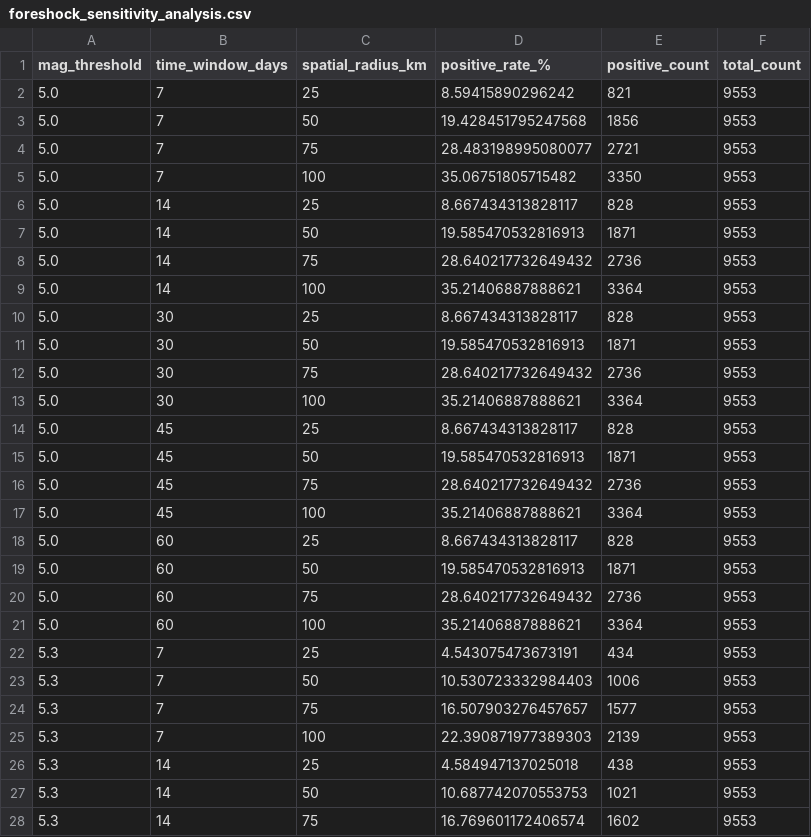
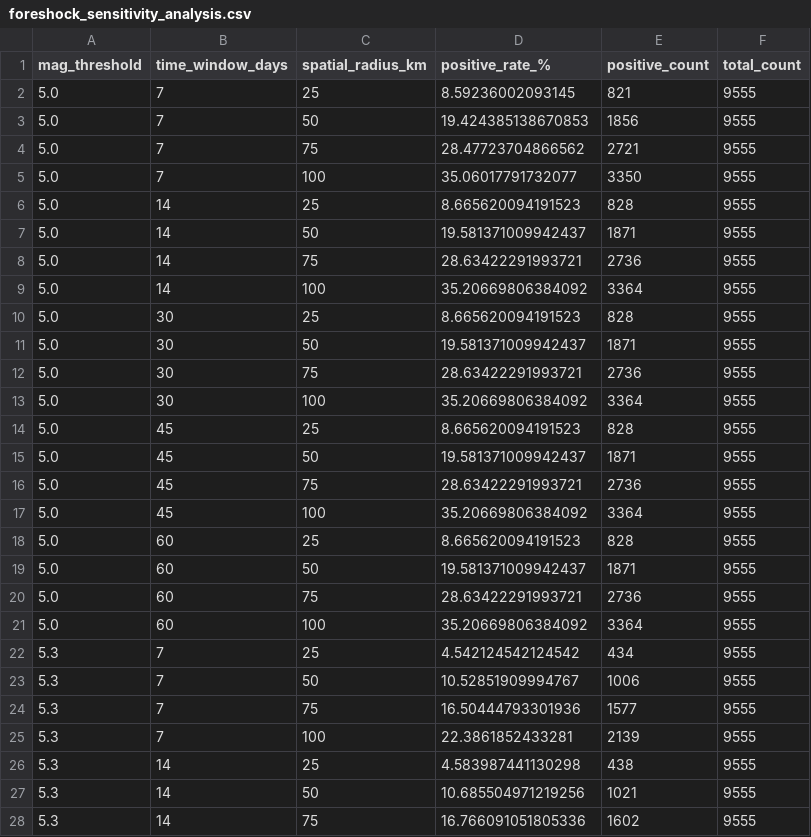
Before and after one commit to ozgursaygi/deprem-analiz, a CSV file: docs/foreshock_sensitivity_analysis.csv, drawn as a sheet; only a part is shown; the diff covers the shown part only.

```diff
--- a/docs/foreshock_sensitivity_analysis.csv
+++ b/docs/foreshock_sensitivity_analysis.csv
@@ -1,28 +1,28 @@
 mag_threshold,time_window_days,spatial_radius_km,positive_rate_%,positive_count,total_count
-5.0,7,25,8.59415890296242,821,9553
-5.0,7,50,19.428451795247568,1856,9553
-5.0,7,75,28.483198995080077,2721,9553
-5.0,7,100,35.06751805715482,3350,9553
-5.0,14,25,8.667434313828117,828,9553
-5.0,14,50,19.585470532816913,1871,9553
-5.0,14,75,28.640217732649432,2736,9553
-5.0,14,100,35.21406887888621,3364,9553
-5.0,30,25,8.667434313828117,828,9553
-5.0,30,50,19.585470532816913,1871,9553
-5.0,30,75,28.640217732649432,2736,9553
-5.0,30,100,35.21406887888621,3364,9553
-5.0,45,25,8.667434313828117,828,9553
-5.0,45,50,19.585470532816913,1871,9553
-5.0,45,75,28.640217732649432,2736,9553
-5.0,45,100,35.21406887888621,3364,9553
-5.0,60,25,8.667434313828117,828,9553
-5.0,60,50,19.585470532816913,1871,9553
-5.0,60,75,28.640217732649432,2736,9553
-5.0,60,100,35.21406887888621,3364,9553
-5.3,7,25,4.543075473673191,434,9553
-5.3,7,50,10.530723332984403,1006,9553
-5.3,7,75,16.507903276457657,1577,9553
-5.3,7,100,22.390871977389303,2139,9553
-5.3,14,25,4.584947137025018,438,9553
-5.3,14,50,10.687742070553753,1021,9553
-5.3,14,75,16.769601172406574,1602,9553
+5.0,7,25,8.59236002093145,821,9555
+5.0,7,50,19.424385138670853,1856,9555
+5.0,7,75,28.47723704866562,2721,9555
+5.0,7,100,35.06017791732077,3350,9555
+5.0,14,25,8.665620094191523,828,9555
+5.0,14,50,19.581371009942437,1871,9555
+5.0,14,75,28.63422291993721,2736,9555
+5.0,14,100,35.20669806384092,3364,9555
+5.0,30,25,8.665620094191523,828,9555
+5.0,30,50,19.581371009942437,1871,9555
+5.0,30,75,28.63422291993721,2736,9555
+5.0,30,100,35.20669806384092,3364,9555
+5.0,45,25,8.665620094191523,828,9555
+5.0,45,50,19.581371009942437,1871,9555
+5.0,45,75,28.63422291993721,2736,9555
+5.0,45,100,35.20669806384092,3364,9555
+5.0,60,25,8.665620094191523,828,9555
+5.0,60,50,19.581371009942437,1871,9555
+5.0,60,75,28.63422291993721,2736,9555
+5.0,60,100,35.20669806384092,3364,9555
+5.3,7,25,4.542124542124542,434,9555
+5.3,7,50,10.52851909994767,1006,9555
+5.3,7,75,16.50444793301936,1577,9555
+5.3,7,100,22.3861852433281,2139,9555
+5.3,14,25,4.583987441130298,438,9555
+5.3,14,50,10.685504971219256,1021,9555
+5.3,14,75,16.766091051805336,1602,9555
```
Also changed, not shown: 146 edited cells elsewhere in this file, 8 other files.
